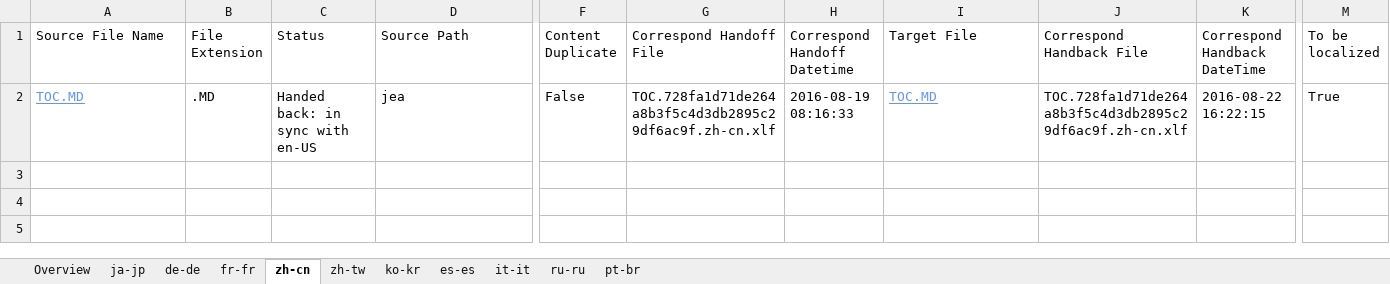
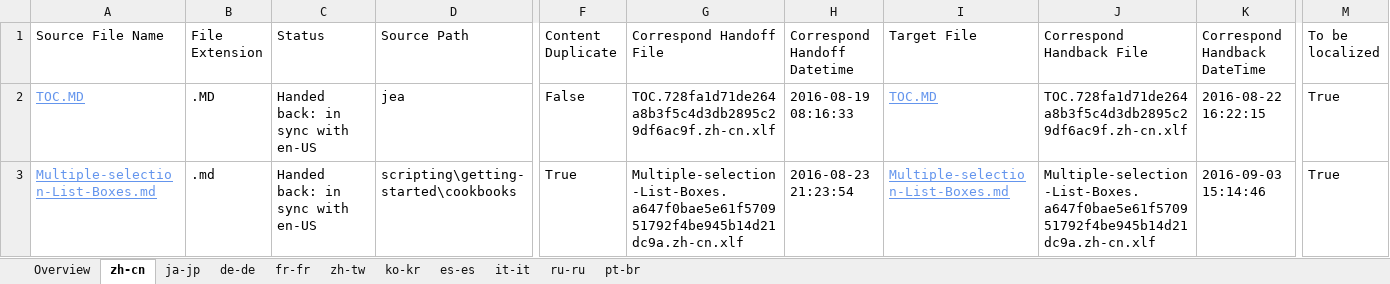
Before and after one commit to SonjaSaltzman/powerShell-Docs.handback, an Excel workbook: ol-handback/PowerShell/powerShell-Docs/live/handback-status.xlsx, sheet zh-cn, drawn as a sheet; only a part is shown, gaps mark what is left out; values as stored, in another font and other column widths than the file's, no borders; table styles not drawn; rows hold the shown columns only; the diff names each change by its address in the sheet, - before the commit and + after, or states it on an @@ line.

Commit message:
Generate Report for Handback

```diff
--- a/ol-handback/PowerShell/powerShell-Docs/live/handback-status.xlsx (sheet zh-cn)
+++ b/ol-handback/PowerShell/powerShell-Docs/live/handback-status.xlsx (sheet zh-cn)
@@ sheet tab order changed: Overview | zh-cn | ja-jp | de-de | fr-fr | zh-tw | ko-kr | es-es | it-it | ru-ru | pt-br @@
+row 3: Multiple-selection-List-Boxes.md | .md | Handed back: in sync with en-US | scripting\getting-started\cookbooks | True | Multiple-selection-List-Boxes.a647f0bae5e61f570951792f4be945b14d21dc9a.zh-cn.xlf | 2016-08-23 21:23:54 | Multiple-selection-List-Boxes.md | Multiple-selection-List-Boxes.a647f0bae5e61f570951792f4be945b14d21dc9a.zh-cn.xlf | 2016-09-03 15:14:46 | True
```
Also changed, not shown: sheet Overview, ol-handback/PowerShell/powerShell-Docs/live/localization-status.xlsx.
